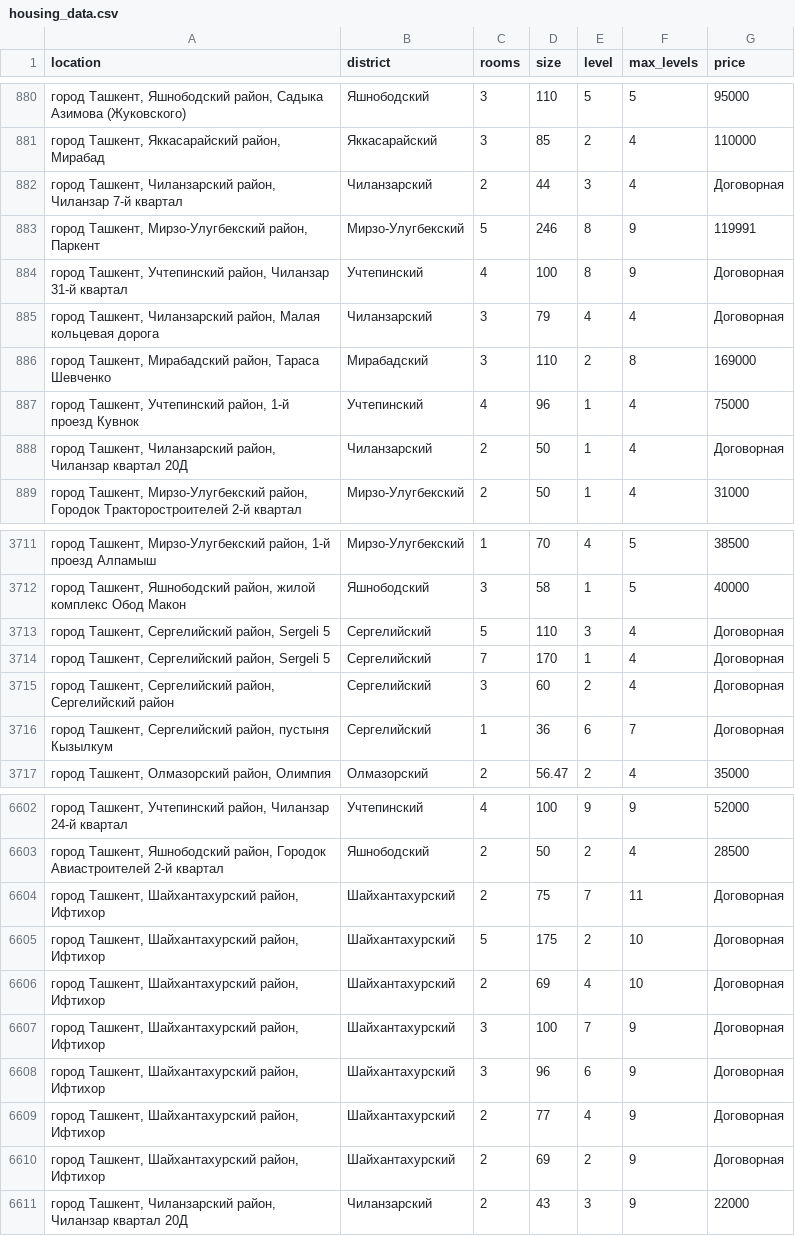
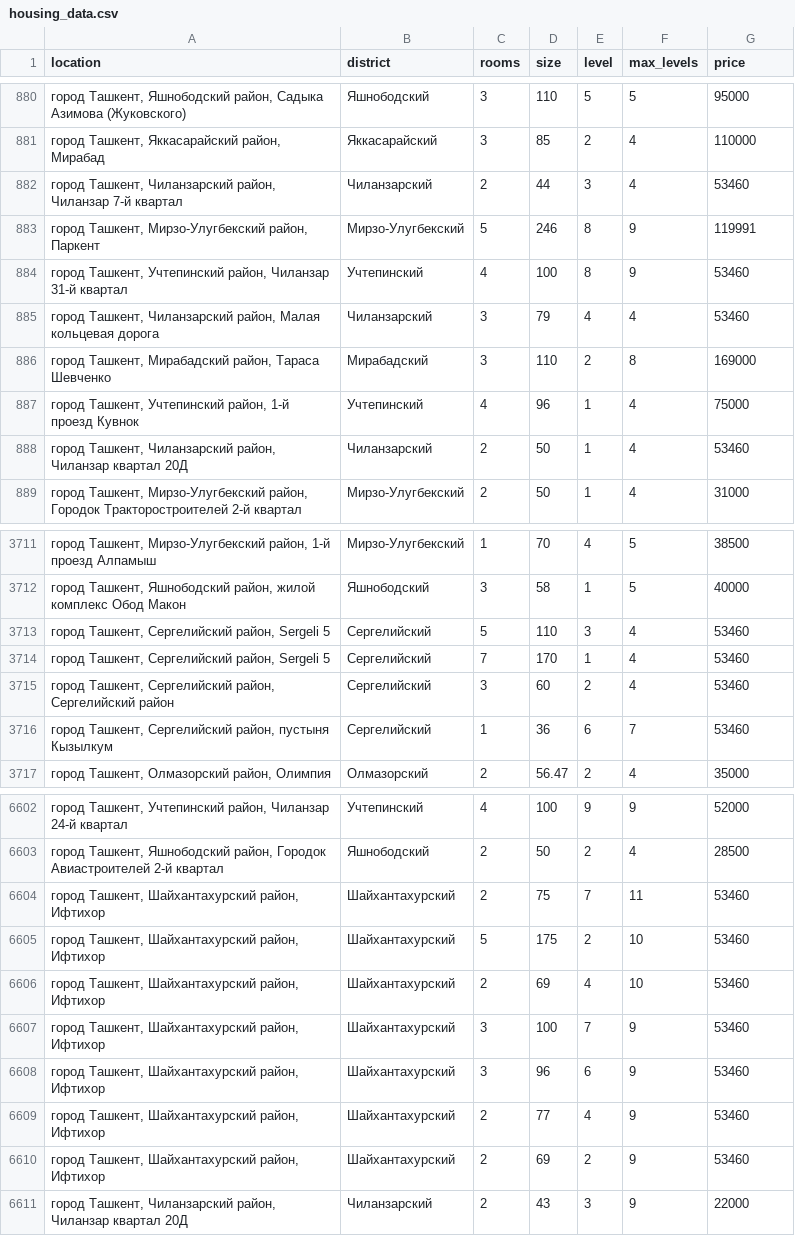
Before and after one commit to alikulovuzz/data_, a CSV file: housing_data.csv, drawn as a sheet; only a part is shown, gaps mark what is left out; the diff covers the shown part only.

Commit message:
Update housing_data.csv

```diff
--- a/housing_data.csv
+++ b/housing_data.csv
@@ -881,9 +881,9 @@ location,district,rooms,size,level,max_levels,price
 "город Ташкент, Яккасарайский район, Мирабад",Яккасарайский,3,85,2,4,110000
-"город Ташкент, Чиланзарский район, Чиланзар 7-й квартал",Чиланзарский,2,44,3,4,Договорная
+"город Ташкент, Чиланзарский район, Чиланзар 7-й квартал",Чиланзарский,2,44,3,4,53460
 "город Ташкент, Мирзо-Улугбекский район, Паркент",Мирзо-Улугбекский,5,246,8,9,119991
-"город Ташкент, Учтепинский район, Чиланзар 31-й квартал",Учтепинский,4,100,8,9,Договорная
-"город Ташкент, Чиланзарский район, Малая кольцевая дорога",Чиланзарский,3,79,4,4,Договорная
+"город Ташкент, Учтепинский район, Чиланзар 31-й квартал",Учтепинский,4,100,8,9,53460
+"город Ташкент, Чиланзарский район, Малая кольцевая дорога",Чиланзарский,3,79,4,4,53460
 "город Ташкент, Мирабадский район, Тараса Шевченко",Мирабадский,3,110,2,8,169000
 "город Ташкент, Учтепинский район, 1-й проезд Кувнок",Учтепинский,4,96,1,4,75000
-"город Ташкент, Чиланзарский район, Чиланзар квартал 20Д",Чиланзарский,2,50,1,4,Договорная
+"город Ташкент, Чиланзарский район, Чиланзар квартал 20Д",Чиланзарский,2,50,1,4,53460
 "город Ташкент, Мирзо-Улугбекский район, Городок Тракторостроителей 2-й квартал",Мирзо-Улугбекский,2,50,1,4,31000
@@ -3712,6 +3712,6 @@ location,district,rooms,size,level,max_levels,price
 "город Ташкент, Яшнободский район, жилой комплекс Обод Макон",Яшнободский,3,58,1,5,40000
-"город Ташкент, Сергелийский район, Sergeli 5",Сергелийский,5,110,3,4,Договорная
-"город Ташкент, Сергелийский район, Sergeli 5",Сергелийский,7,170,1,4,Договорная
-"город Ташкент, Сергелийский район, Сергелийский район",Сергелийский,3,60,2,4,Договорная
-"город Ташкент, Сергелийский район, пустыня Кызылкум",Сергелийский,1,36,6,7,Договорная
+"город Ташкент, Сергелийский район, Sergeli 5",Сергелийский,5,110,3,4,53460
+"город Ташкент, Сергелийский район, Sergeli 5",Сергелийский,7,170,1,4,53460
+"город Ташкент, Сергелийский район, Сергелийский район",Сергелийский,3,60,2,4,53460
+"город Ташкент, Сергелийский район, пустыня Кызылкум",Сергелийский,1,36,6,7,53460
 "город Ташкент, Олмазорский район, Олимпия",Олмазорский,2,56.47,2,4,35000
@@ -6603,9 +6603,9 @@ location,district,rooms,size,level,max_levels,price
 "город Ташкент, Яшнободский район, Городок Авиастроителей 2-й квартал",Яшнободский,2,50,2,4,28500
-"город Ташкент, Шайхантахурский район, Ифтихор",Шайхантахурский,2,75,7,11,Договорная
-"город Ташкент, Шайхантахурский район, Ифтихор",Шайхантахурский,5,175,2,10,Договорная
-"город Ташкент, Шайхантахурский район, Ифтихор",Шайхантахурский,2,69,4,10,Договорная
-"город Ташкент, Шайхантахурский район, Ифтихор",Шайхантахурский,3,100,7,9,Договорная
-"город Ташкент, Шайхантахурский район, Ифтихор",Шайхантахурский,3,96,6,9,Договорная
-"город Ташкент, Шайхантахурский район, Ифтихор",Шайхантахурский,2,77,4,9,Договорная
-"город Ташкент, Шайхантахурский район, Ифтихор",Шайхантахурский,2,69,2,9,Договорная
+"город Ташкент, Шайхантахурский район, Ифтихор",Шайхантахурский,2,75,7,11,53460
+"город Ташкент, Шайхантахурский район, Ифтихор",Шайхантахурский,5,175,2,10,53460
+"город Ташкент, Шайхантахурский район, Ифтихор",Шайхантахурский,2,69,4,10,53460
+"город Ташкент, Шайхантахурский район, Ифтихор",Шайхантахурский,3,100,7,9,53460
+"город Ташкент, Шайхантахурский район, Ифтихор",Шайхантахурский,3,96,6,9,53460
+"город Ташкент, Шайхантахурский район, Ифтихор",Шайхантахурский,2,77,4,9,53460
+"город Ташкент, Шайхантахурский район, Ифтихор",Шайхантахурский,2,69,2,9,53460
 "город Ташкент, Чиланзарский район, Чиланзар квартал 20Д",Чиланзарский,2,43,3,9,22000
```
Also changed, not shown: 84 edited cells elsewhere in this file.
